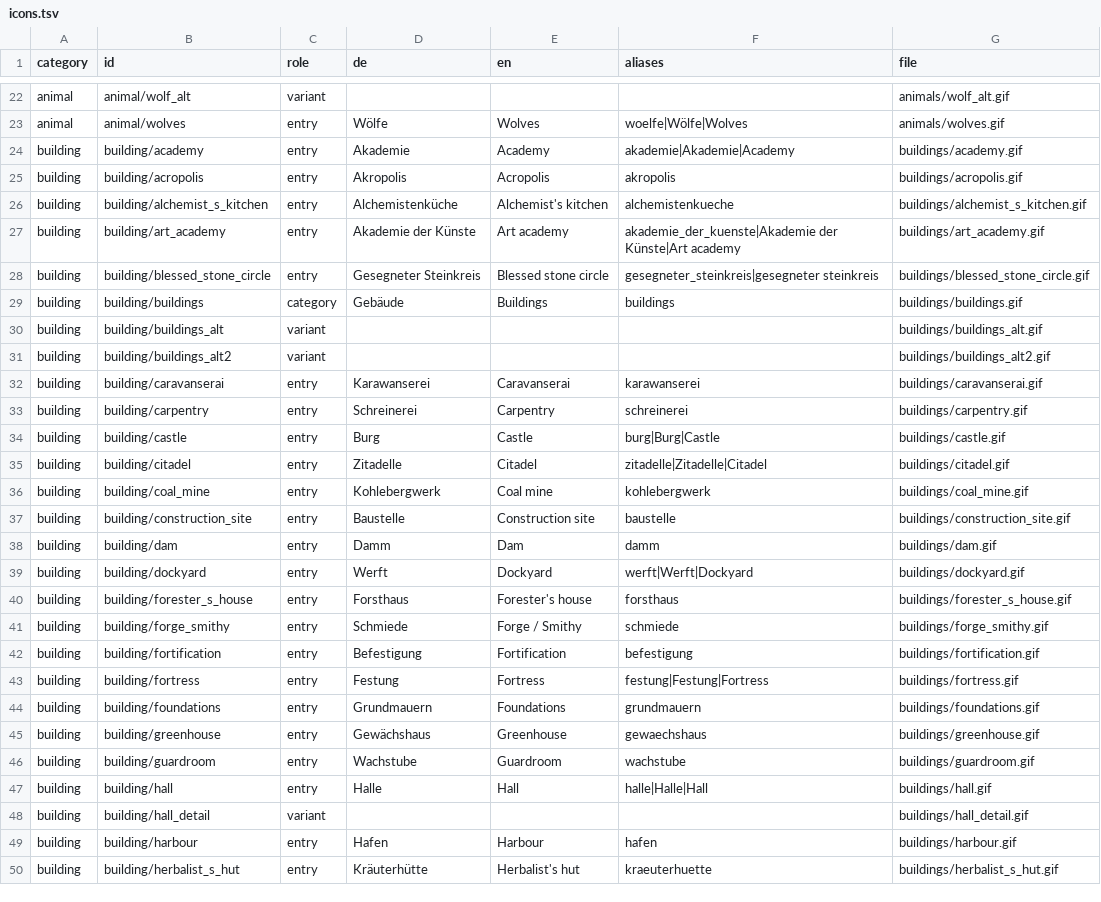
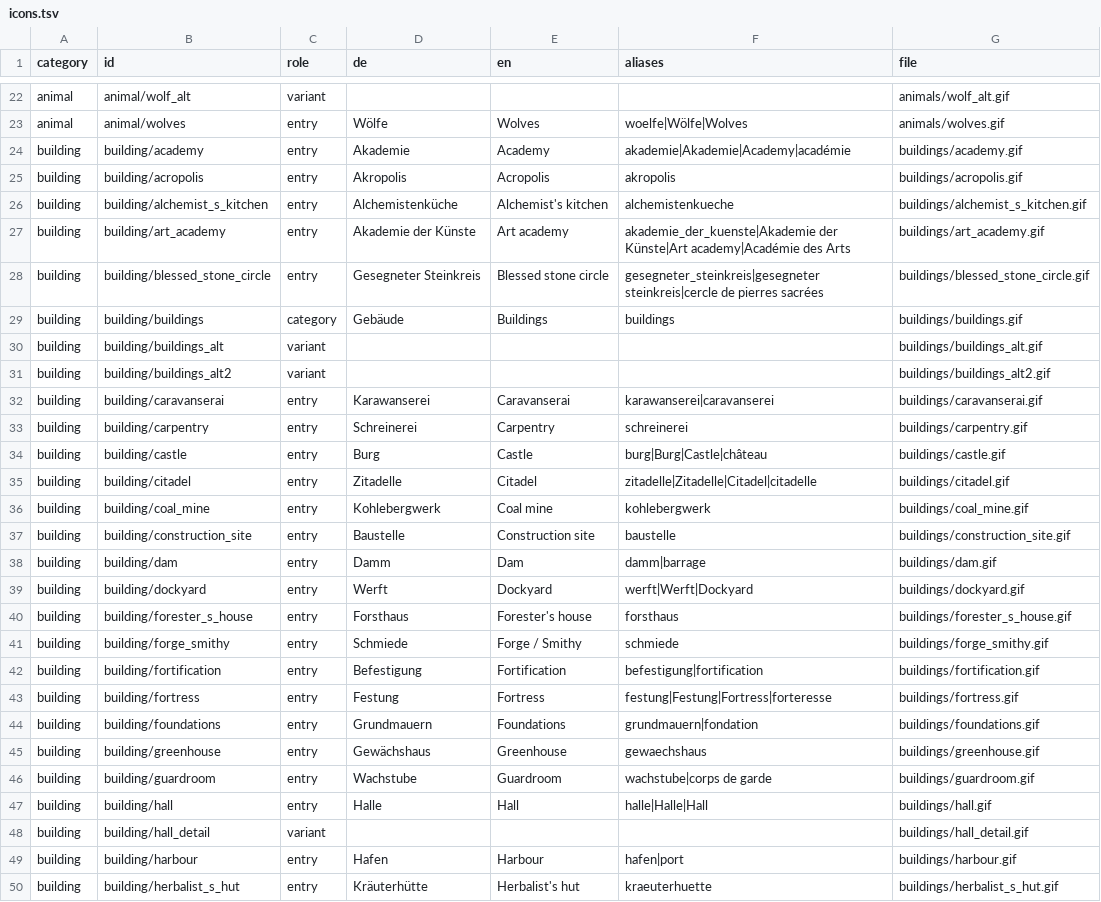
Before and after one commit to zendev1710/Odyssey, a TSV file: src/tools/icons-generator/data/icons.tsv, drawn as a sheet; only a part is shown, gaps mark what is left out; the diff covers the shown part only.

```diff
--- a/src/tools/icons-generator/data/icons.tsv
+++ b/src/tools/icons-generator/data/icons.tsv
@@ -23,7 +23,7 @@ animal	animal/wolf_alt	variant				animals/wolf_alt.gif
 animal	animal/wolves	entry	Wölfe	Wolves	woelfe|Wölfe|Wolves	animals/wolves.gif
-building	building/academy	entry	Akademie	Academy	akademie|Akademie|Academy	buildings/academy.gif
+building	building/academy	entry	Akademie	Academy	akademie|Akademie|Academy|académie	buildings/academy.gif
 building	building/acropolis	entry	Akropolis	Acropolis	akropolis	buildings/acropolis.gif
 building	building/alchemist_s_kitchen	entry	Alchemistenküche	Alchemist's kitchen	alchemistenkueche	buildings/alchemist_s_kitchen.gif
-building	building/art_academy	entry	Akademie der Künste	Art academy	akademie_der_kuenste|Akademie der Künste|Art academy	buildings/art_academy.gif
-building	building/blessed_stone_circle	entry	Gesegneter Steinkreis	Blessed stone circle	gesegneter_steinkreis|gesegneter steinkreis	buildings/blessed_stone_circle.gif
+building	building/art_academy	entry	Akademie der Künste	Art academy	akademie_der_kuenste|Akademie der Künste|Art academy|Académie des Arts	buildings/art_academy.gif
+building	building/blessed_stone_circle	entry	Gesegneter Steinkreis	Blessed stone circle	gesegneter_steinkreis|gesegneter steinkreis|cercle de pierres sacrées	buildings/blessed_stone_circle.gif
 building	building/buildings	category	Gebäude	Buildings	buildings	buildings/buildings.gif
@@ -31,9 +31,9 @@ building	building/buildings_alt	variant				buildings/buildings_alt.gif
 building	building/buildings_alt2	variant				buildings/buildings_alt2.gif
-building	building/caravanserai	entry	Karawanserei	Caravanserai	karawanserei	buildings/caravanserai.gif
+building	building/caravanserai	entry	Karawanserei	Caravanserai	karawanserei|caravanserei	buildings/caravanserai.gif
 building	building/carpentry	entry	Schreinerei	Carpentry	schreinerei	buildings/carpentry.gif
-building	building/castle	entry	Burg	Castle	burg|Burg|Castle	buildings/castle.gif
-building	building/citadel	entry	Zitadelle	Citadel	zitadelle|Zitadelle|Citadel	buildings/citadel.gif
+building	building/castle	entry	Burg	Castle	burg|Burg|Castle|château	buildings/castle.gif
+building	building/citadel	entry	Zitadelle	Citadel	zitadelle|Zitadelle|Citadel|citadelle	buildings/citadel.gif
 building	building/coal_mine	entry	Kohlebergwerk	Coal mine	kohlebergwerk	buildings/coal_mine.gif
 building	building/construction_site	entry	Baustelle	Construction site	baustelle	buildings/construction_site.gif
-building	building/dam	entry	Damm	Dam	damm	buildings/dam.gif
+building	building/dam	entry	Damm	Dam	damm|barrage	buildings/dam.gif
 building	building/dockyard	entry	Werft	Dockyard	werft|Werft|Dockyard	buildings/dockyard.gif
@@ -41,10 +41,10 @@ building	building/forester_s_house	entry	Forsthaus	Forester's house	forsthaus	bu
 building	building/forge_smithy	entry	Schmiede	Forge / Smithy	schmiede	buildings/forge_smithy.gif
-building	building/fortification	entry	Befestigung	Fortification	befestigung	buildings/fortification.gif
-building	building/fortress	entry	Festung	Fortress	festung|Festung|Fortress	buildings/fortress.gif
-building	building/foundations	entry	Grundmauern	Foundations	grundmauern	buildings/foundations.gif
+building	building/fortification	entry	Befestigung	Fortification	befestigung|fortification	buildings/fortification.gif
+building	building/fortress	entry	Festung	Fortress	festung|Festung|Fortress|forteresse	buildings/fortress.gif
+building	building/foundations	entry	Grundmauern	Foundations	grundmauern|fondation	buildings/foundations.gif
 building	building/greenhouse	entry	Gewächshaus	Greenhouse	gewaechshaus	buildings/greenhouse.gif
-building	building/guardroom	entry	Wachstube	Guardroom	wachstube	buildings/guardroom.gif
+building	building/guardroom	entry	Wachstube	Guardroom	wachstube|corps de garde	buildings/guardroom.gif
 building	building/hall	entry	Halle	Hall	halle|Halle|Hall	buildings/hall.gif
 building	building/hall_detail	variant				buildings/hall_detail.gif
-building	building/harbour	entry	Hafen	Harbour	hafen	buildings/harbour.gif
+building	building/harbour	entry	Hafen	Harbour	hafen|port	buildings/harbour.gif
 building	building/herbalist_s_hut	entry	Kräuterhütte	Herbalist's hut	kraeuterhuette	buildings/herbalist_s_hut.gif
```
Also changed, not shown: 42 edited cells elsewhere in this file, 17 other files.
